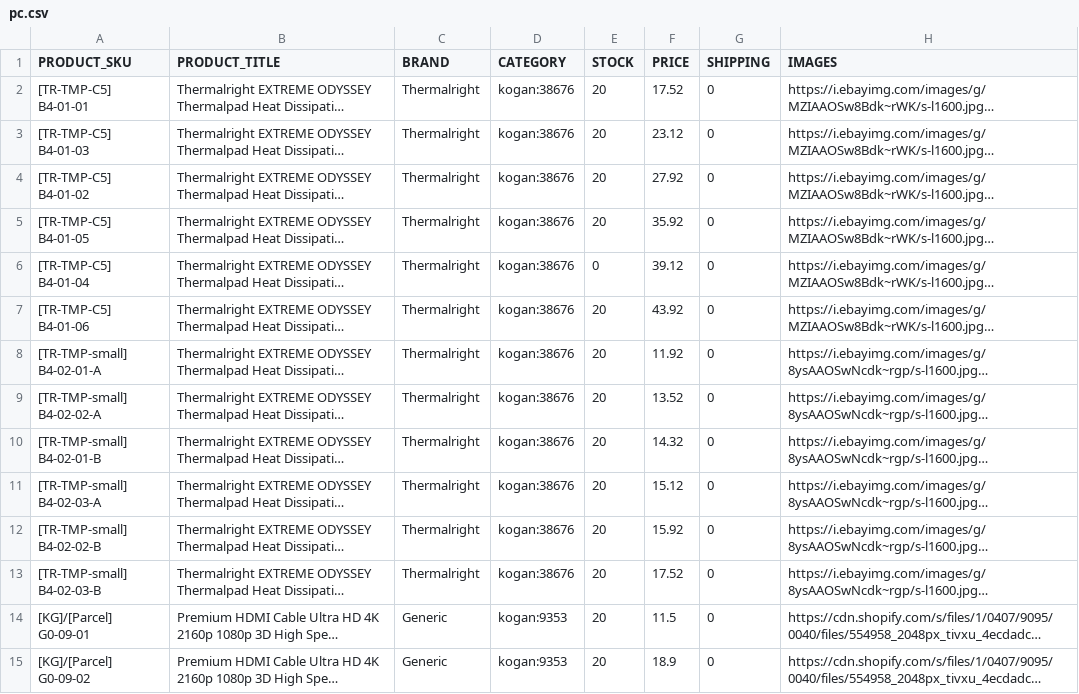
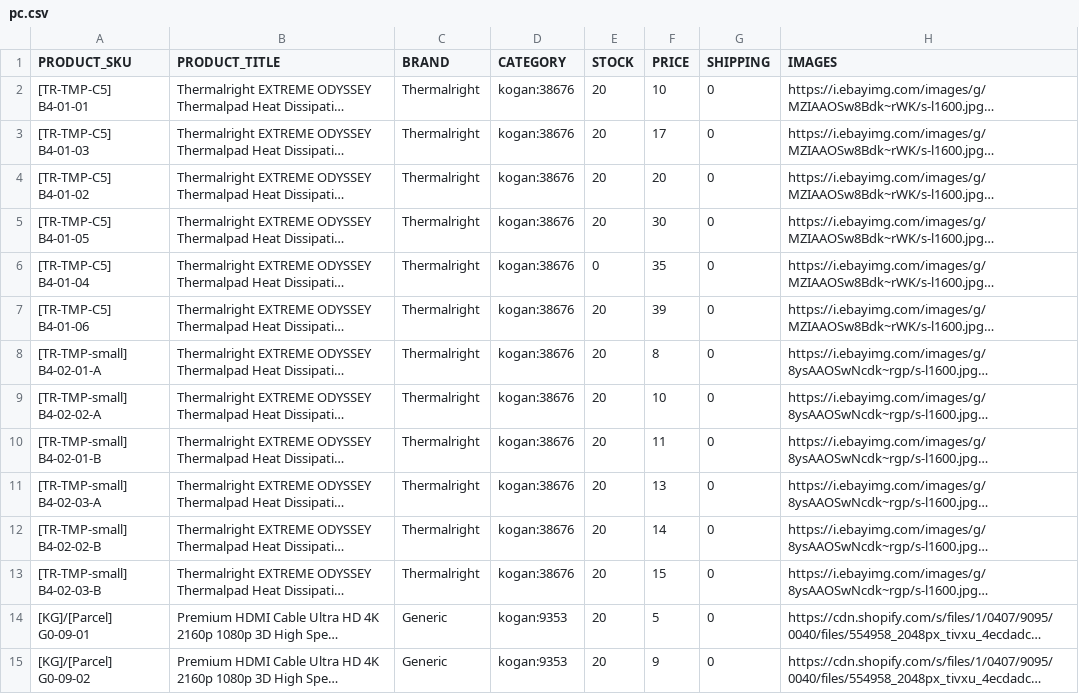
Before and after one commit to pong02/ClearanceSite, a CSV file: data/pc.csv, drawn as a sheet; only a part is shown; long unchanged cells end in …; the diff covers the shown part only; the diff names each change by its address in the sheet, - before the commit and + after, or states it on an @@ line.

```diff
--- a/data/pc.csv
+++ b/data/pc.csv
-F2 (PRICE): 17.52
+F2 (PRICE): 10
-F3 (PRICE): 23.12
+F3 (PRICE): 17
-F4 (PRICE): 27.92
+F4 (PRICE): 20
-F5 (PRICE): 35.92
+F5 (PRICE): 30
-F6 (PRICE): 39.12
+F6 (PRICE): 35
-F7 (PRICE): 43.92
+F7 (PRICE): 39
-F8 (PRICE): 11.92
+F8 (PRICE): 8
-F9 (PRICE): 13.52
+F9 (PRICE): 10
-F10 (PRICE): 14.32
+F10 (PRICE): 11
-F11 (PRICE): 15.12
+F11 (PRICE): 13
-F12 (PRICE): 15.92
+F12 (PRICE): 14
-F13 (PRICE): 17.52
+F13 (PRICE): 15
-F14 (PRICE): 11.5
+F14 (PRICE): 5
-F15 (PRICE): 18.9
+F15 (PRICE): 9
```
Also changed, not shown: 82 edited cells elsewhere in this file, data/others.csv, data/pet.csv, 6 other files.
